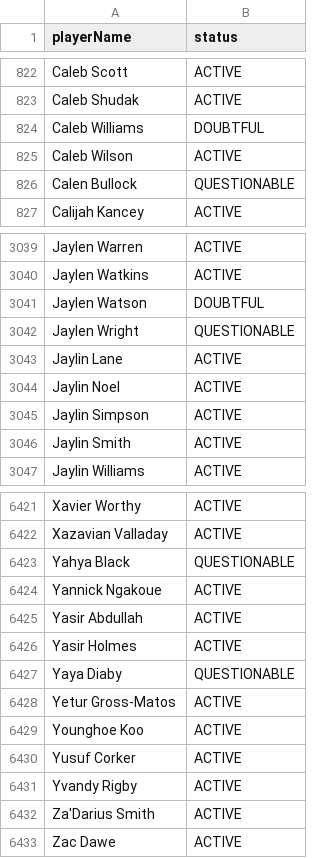
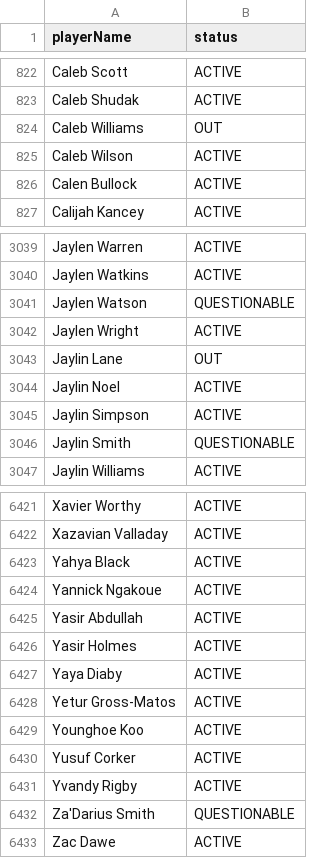
Before and after one commit to comitest22/fantasy-draft-lab, a CSV file: data/enrichment/player-status-2026.csv, drawn as a sheet; only a part is shown, gaps mark what is left out; the diff covers the shown part only.

```diff
--- a/data/enrichment/player-status-2026.csv
+++ b/data/enrichment/player-status-2026.csv
@@ -823,5 +823,5 @@ Caleb Scott,ACTIVE
 Caleb Shudak,ACTIVE
-Caleb Williams,DOUBTFUL
+Caleb Williams,OUT
 Caleb Wilson,ACTIVE
-Calen Bullock,QUESTIONABLE
+Calen Bullock,ACTIVE
 Calijah Kancey,ACTIVE
@@ -3040,8 +3040,8 @@ Jaylen Warren,ACTIVE
 Jaylen Watkins,ACTIVE
-Jaylen Watson,DOUBTFUL
-Jaylen Wright,QUESTIONABLE
-Jaylin Lane,ACTIVE
+Jaylen Watson,QUESTIONABLE
+Jaylen Wright,ACTIVE
+Jaylin Lane,OUT
 Jaylin Noel,ACTIVE
 Jaylin Simpson,ACTIVE
-Jaylin Smith,ACTIVE
+Jaylin Smith,QUESTIONABLE
 Jaylin Williams,ACTIVE
@@ -6422,3 +6422,3 @@ Xavier Worthy,ACTIVE
 Xazavian Valladay,ACTIVE
-Yahya Black,QUESTIONABLE
+Yahya Black,ACTIVE
 Yannick Ngakoue,ACTIVE
@@ -6426,3 +6426,3 @@ Yasir Abdullah,ACTIVE
 Yasir Holmes,ACTIVE
-Yaya Diaby,QUESTIONABLE
+Yaya Diaby,ACTIVE
 Yetur Gross-Matos,ACTIVE
@@ -6431,3 +6431,3 @@ Yusuf Corker,ACTIVE
 Yvandy Rigby,ACTIVE
-Za'Darius Smith,ACTIVE
+Za'Darius Smith,QUESTIONABLE
 Zac Dawe,ACTIVE
```
Also changed, not shown: 179 edited cells elsewhere in this file, data/enrichment/defense-stats-2026.csv, data/enrichment/espn-depth-2026.csv, 12 other files.
